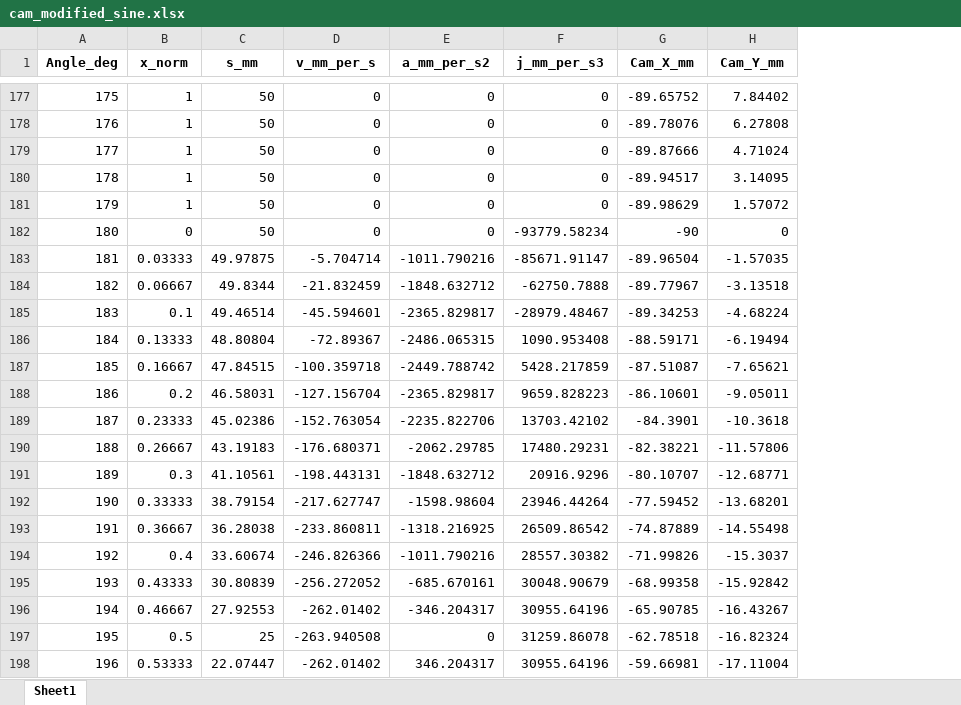
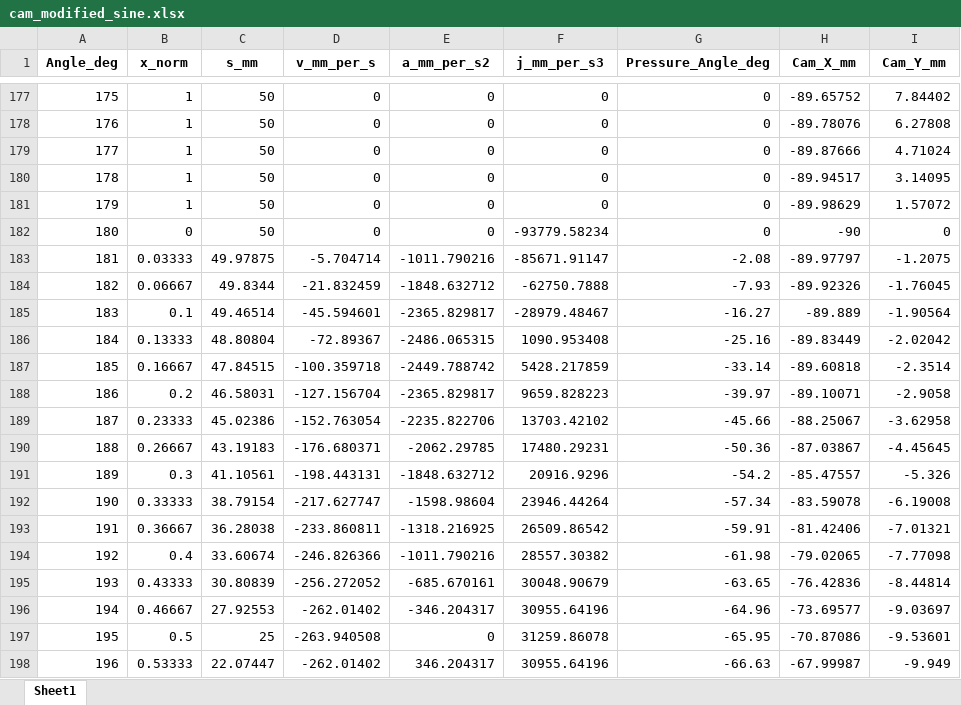
Before and after one commit to moaz-ahmed/CAM-Profile, an Excel workbook: cam_modified_sine.xlsx, sheet Sheet1, drawn as a sheet; only a part is shown, gaps mark what is left out; values as stored, in another font and other column widths than the file's, no borders; addresses are those after the commit; the diff covers the shown part only; the diff names each change by its address in the sheet, - before the commit and + after, or states it on an @@ line.

```diff
--- a/cam_modified_sine.xlsx (sheet Sheet1)
+++ b/cam_modified_sine.xlsx (sheet Sheet1)
+column G (Pressure_Angle_deg), rows 177-198: 0 | 0 | 0 | 0 | 0 | 0 | -2.08 | -7.93 | -16.27 | -25.16 | -33.14 | -39.97 | -45.66 | -50.36 | -54.2 | -57.34 | -59.91 | -61.98 | -63.65 | -64.96 | -65.95 | -66.63
-H183 (Cam_X_mm): -89.96504
+H183 (Cam_X_mm): -89.97797
-I183 (Cam_Y_mm): -1.57035
+I183 (Cam_Y_mm): -1.2075
-H184 (Cam_X_mm): -89.77967
+H184 (Cam_X_mm): -89.92326
-I184 (Cam_Y_mm): -3.13518
+I184 (Cam_Y_mm): -1.76045
-H185 (Cam_X_mm): -89.34253
+H185 (Cam_X_mm): -89.889
-I185 (Cam_Y_mm): -4.68224
+I185 (Cam_Y_mm): -1.90564
-H186 (Cam_X_mm): -88.59171
+H186 (Cam_X_mm): -89.83449
-I186 (Cam_Y_mm): -6.19494
+I186 (Cam_Y_mm): -2.02042
-H187 (Cam_X_mm): -87.51087
+H187 (Cam_X_mm): -89.60818
-I187 (Cam_Y_mm): -7.65621
+I187 (Cam_Y_mm): -2.3514
-H188 (Cam_X_mm): -86.10601
+H188 (Cam_X_mm): -89.10071
-I188 (Cam_Y_mm): -9.05011
+I188 (Cam_Y_mm): -2.9058
-H189 (Cam_X_mm): -84.3901
+H189 (Cam_X_mm): -88.25067
-I189 (Cam_Y_mm): -10.3618
+I189 (Cam_Y_mm): -3.62958
-H190 (Cam_X_mm): -82.38221
+H190 (Cam_X_mm): -87.03867
-I190 (Cam_Y_mm): -11.57806
+I190 (Cam_Y_mm): -4.45645
-H191 (Cam_X_mm): -80.10707
+H191 (Cam_X_mm): -85.47557
-I191 (Cam_Y_mm): -12.68771
+I191 (Cam_Y_mm): -5.326
-H192 (Cam_X_mm): -77.59452
+H192 (Cam_X_mm): -83.59078
-I192 (Cam_Y_mm): -13.68201
+I192 (Cam_Y_mm): -6.19008
-H193 (Cam_X_mm): -74.87889
+H193 (Cam_X_mm): -81.42406
-I193 (Cam_Y_mm): -14.55498
+I193 (Cam_Y_mm): -7.01321
-H194 (Cam_X_mm): -71.99826
+H194 (Cam_X_mm): -79.02065
-I194 (Cam_Y_mm): -15.3037
+I194 (Cam_Y_mm): -7.77098
-H195 (Cam_X_mm): -68.99358
+H195 (Cam_X_mm): -76.42836
-I195 (Cam_Y_mm): -15.92842
+I195 (Cam_Y_mm): -8.44814
-H196 (Cam_X_mm): -65.90785
+H196 (Cam_X_mm): -73.69577
-I196 (Cam_Y_mm): -16.43267
+I196 (Cam_Y_mm): -9.03697
-H197 (Cam_X_mm): -62.78518
+H197 (Cam_X_mm): -70.87086
-I197 (Cam_Y_mm): -16.82324
+I197 (Cam_Y_mm): -9.53601
-H198 (Cam_X_mm): -59.66981
+H198 (Cam_X_mm): -67.99987
-I198 (Cam_Y_mm): -17.11004
+I198 (Cam_Y_mm): -9.949
```
Also changed, not shown: 144 edited cells elsewhere in this sheet, 2 other files.
